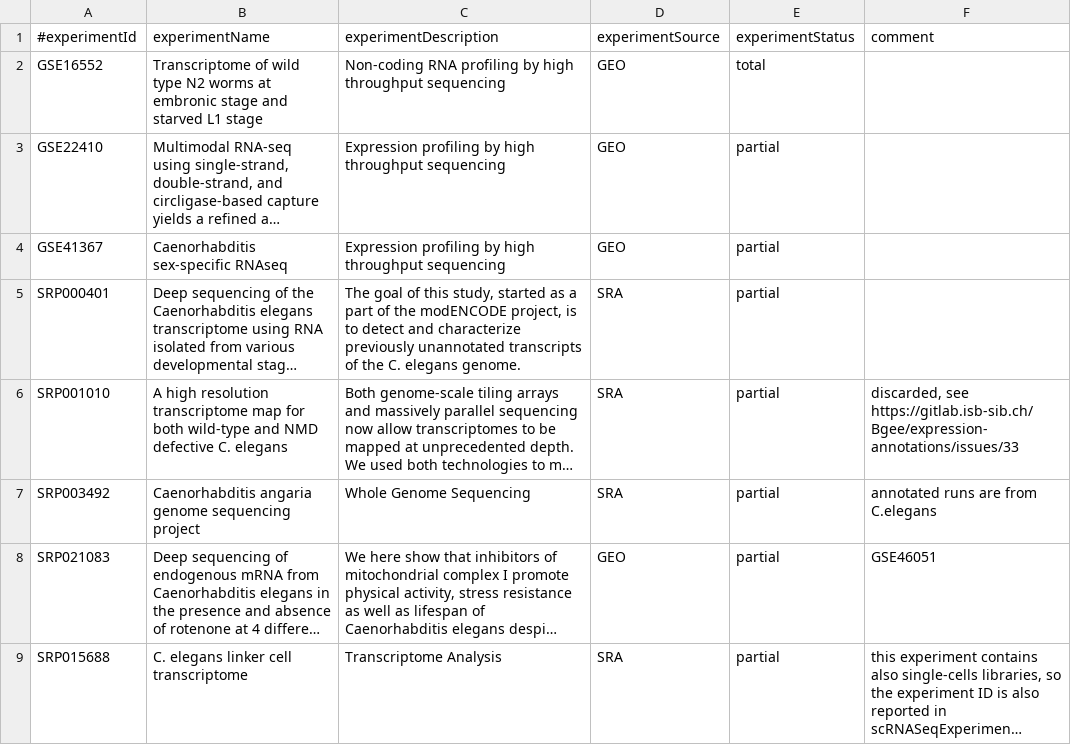
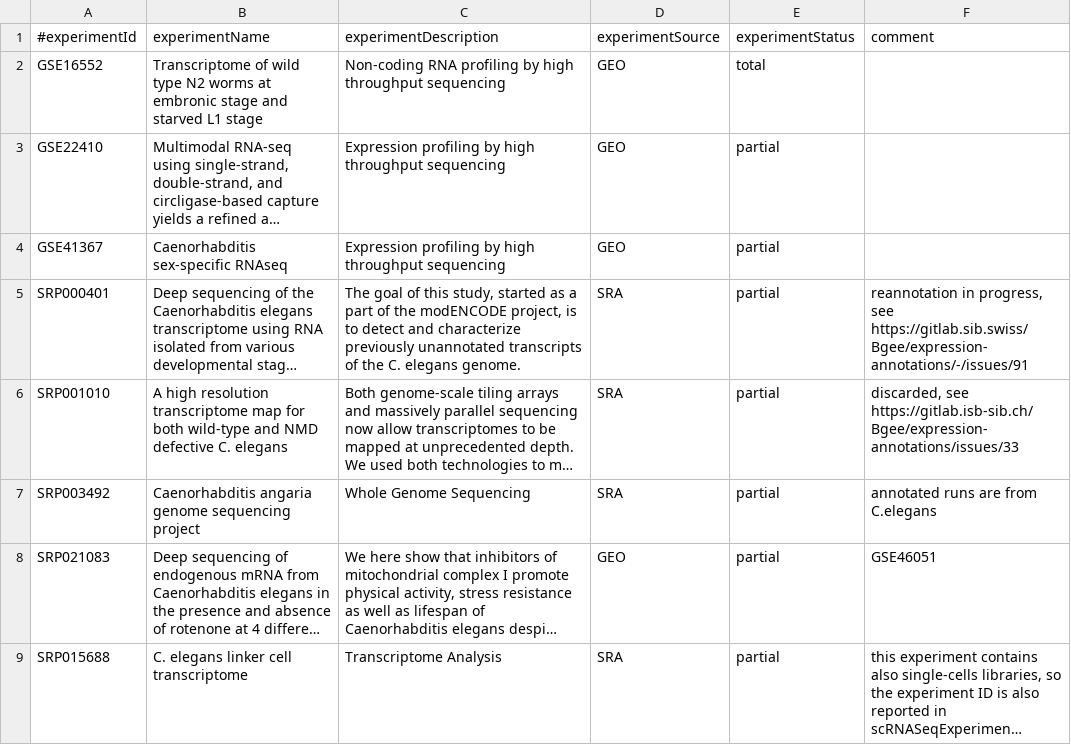
Before and after one commit to BgeeDB/bgee_pipeline, a TSV file: source_files/RNA_Seq/RNASeqExperiment_worm.tsv, drawn as a sheet; long unchanged cells end in …; the diff names each change by its address in the sheet, - before the commit and + after, or states it on an @@ line.

```diff
--- a/source_files/RNA_Seq/RNASeqExperiment_worm.tsv
+++ b/source_files/RNA_Seq/RNASeqExperiment_worm.tsv
-F5 (comment): (empty)
+F5 (comment): reannotation in progress, see https://gitlab.sib.swiss/Bgee/expression-annotations/-/issues/91
```
Also changed, not shown: source_files/RNA_Seq/RNASeqLibrary_worm_exclusion.tsv, source_files/Strains/StrainMapping.tsv, 3 other files.
